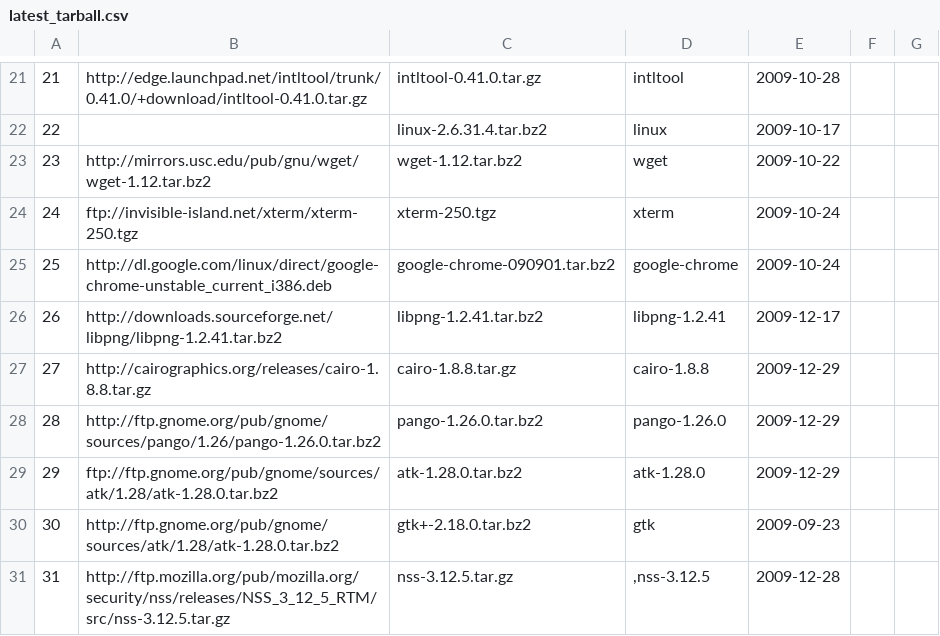
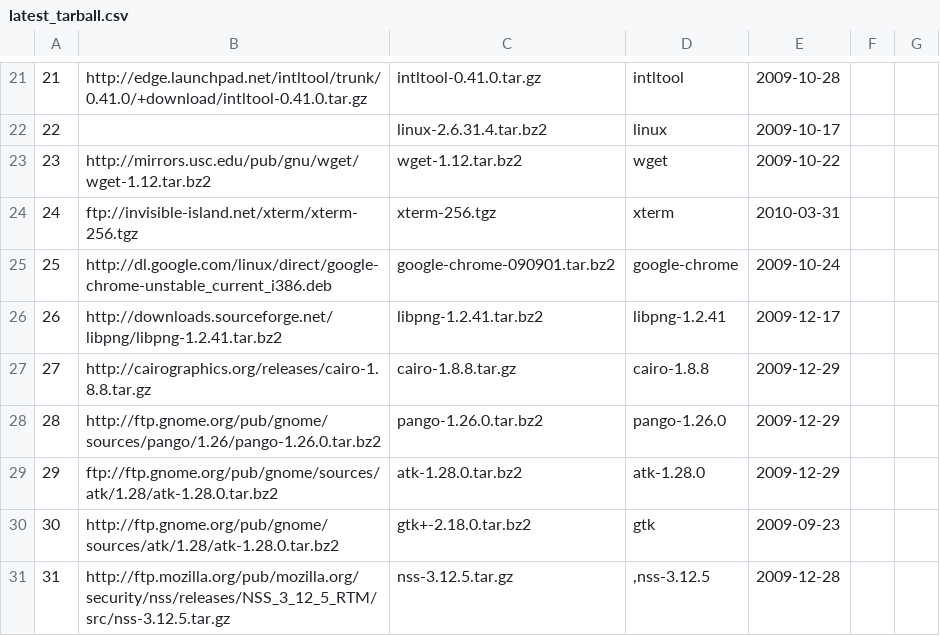
Before and after one commit to troywill/stowball, a CSV file: data/latest_tarball.csv, drawn as a sheet; only a part is shown, gaps mark what is left out.

Commit message:
modified:   latest_tarball.csv

```diff
--- a/data/latest_tarball.csv
+++ b/data/latest_tarball.csv
@@ -23,3 +23,3 @@
 23,"http://mirrors.usc.edu/pub/gnu/wget/wget-1.12.tar.bz2","wget-1.12.tar.bz2","wget","2009-10-22"
-24,"ftp://invisible-island.net/xterm/xterm-250.tgz","xterm-250.tgz","xterm","2009-10-24"
+24,"ftp://invisible-island.net/xterm/xterm-256.tgz","xterm-256.tgz","xterm","2010-03-31"
 25,"http://dl.google.com/linux/direct/google-chrome-unstable_current_i386.deb","google-chrome-090901.tar.bz2","google-chrome","2009-10-24"
```
